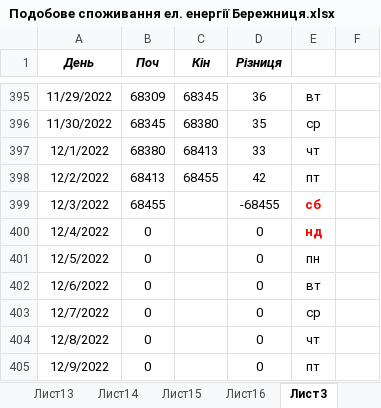
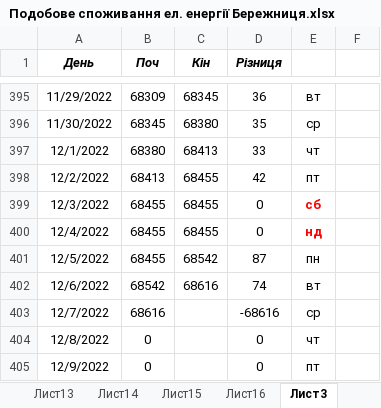
Before and after one commit to AndrijShwed/Dokuments-C, an Excel workbook: Лічильники/Подобове споживання ел. енергії Бережниця.xlsx, sheet Лист3, drawn as a sheet; only a part is shown, gaps mark what is left out; values as stored, in another font and other column widths than the file's, no borders; the diff names each change by its address in the sheet, - before the commit and + after, or states it on an @@ line.

```diff
--- a/Лічильники/Подобове споживання ел. енергії Бережниця.xlsx (sheet Лист3)
+++ b/Лічильники/Подобове споживання ел. енергії Бережниця.xlsx (sheet Лист3)
-C399:C400 (Кін): (empty)
+C399:C400 (Кін): 68455
-D399 (Різниця): -68455
+D399 (Різниця): 0
-B400:B401 (Поч): 0
+B400:B401 (Поч): 68455
-C401 (Кін): (empty)
+C401 (Кін): 68542
-D401 (Різниця): 0
+D401 (Різниця): 87
-B402 (Поч): 0
+B402 (Поч): 68542
-C402 (Кін): (empty)
+C402 (Кін): 68616
-D402 (Різниця): 0
+D402 (Різниця): 74
-B403 (Поч): 0
+B403 (Поч): 68616
-D403 (Різниця): 0
+D403 (Різниця): -68616
```
Also changed, not shown: sheet Лист16, Лічильники/Щоденний моніторинг ел.енергія Бережниця.xlsx, 4 other files.
